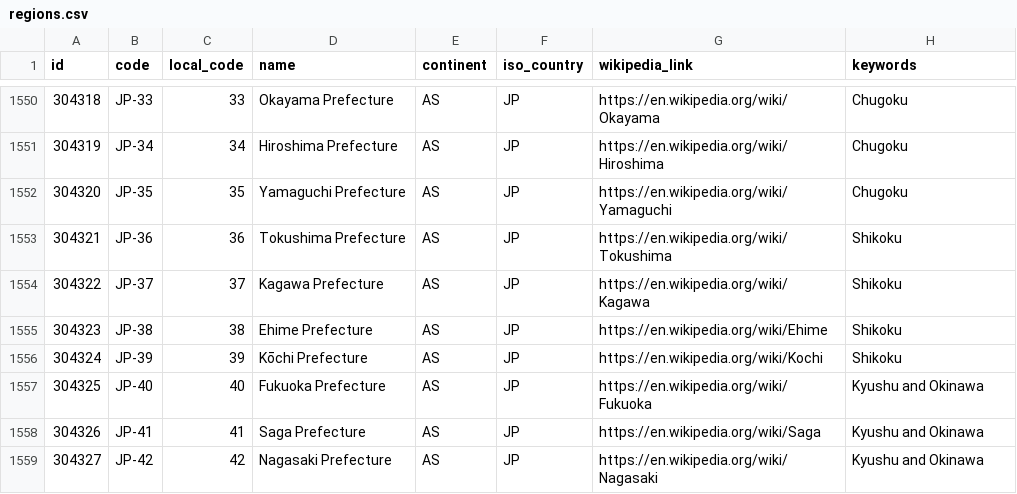
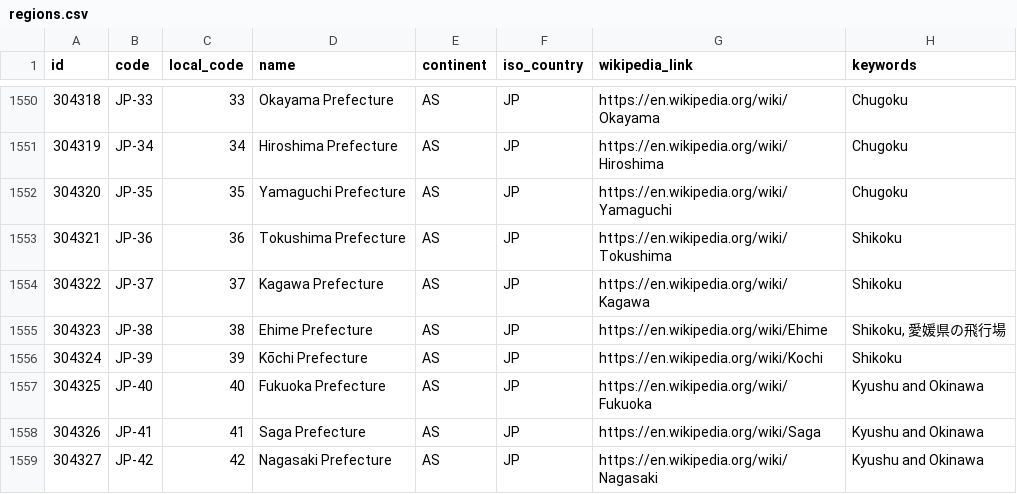
Before and after one commit to davidmegginson/ourairports-data, a CSV file: regions.csv, drawn as a sheet; only a part is shown, gaps mark what is left out.

Commit message:
data update

```diff
--- a/regions.csv
+++ b/regions.csv
@@ -1554,3 +1554,3 @@
 304322,"JP-37",37,"Kagawa Prefecture","AS","JP","https://en.wikipedia.org/wiki/Kagawa","Shikoku"
-304323,"JP-38",38,"Ehime Prefecture","AS","JP","https://en.wikipedia.org/wiki/Ehime","Shikoku"
+304323,"JP-38",38,"Ehime Prefecture","AS","JP","https://en.wikipedia.org/wiki/Ehime","Shikoku, 愛媛県の飛行場"
 304324,"JP-39",39,"Kōchi Prefecture","AS","JP","https://en.wikipedia.org/wiki/Kochi","Shikoku"
```
Also changed, not shown: 1 other file.
